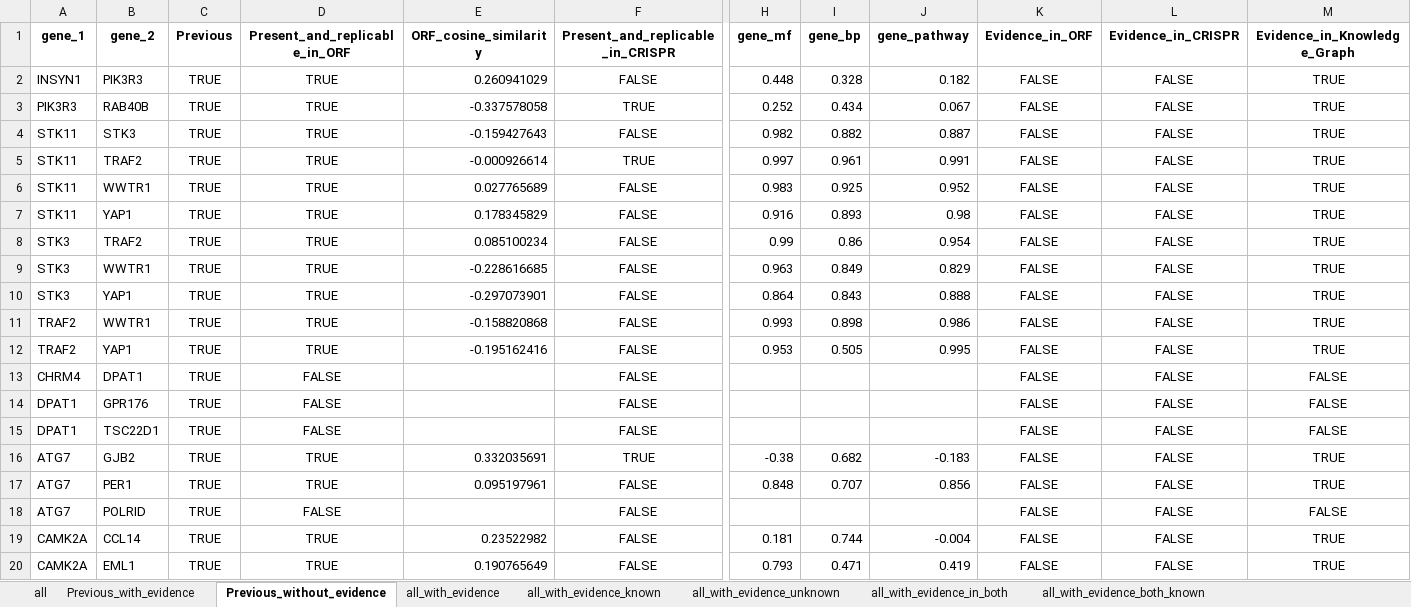
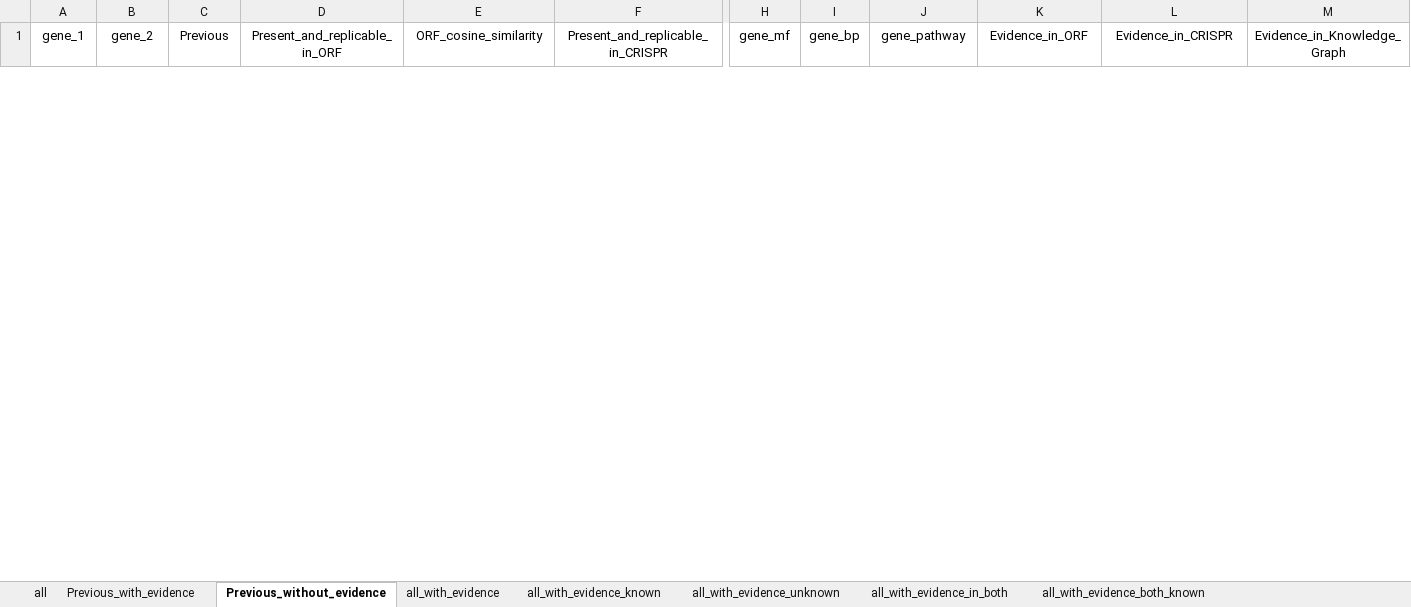
Before and after one commit to jump-cellpainting/2024_Chandrasekaran_Morphmap, an Excel workbook: 07.compute-cosine-similarities/output/connections.xlsx, sheet Previous_without_evidence, drawn as a sheet; only a part is shown, gaps mark what is left out; values as stored, in another font and other column widths than the file's, no borders; removed rows and columns are numbered as before the commit, all else as after; rows hold the shown columns only; the diff covers the shown part only; the diff names each change by its address in the sheet, - before the commit and + after, or states it on an @@ line.

```diff
--- a/07.compute-cosine-similarities/output/connections.xlsx (sheet Previous_without_evidence)
+++ b/07.compute-cosine-similarities/output/connections.xlsx (sheet Previous_without_evidence)
-A1:M1 bold: on
+A1:M1 bold: off
-row 2: INSYN1 | PIK3R3 | TRUE | TRUE | 0.260941029 | FALSE | 0.448 | 0.328 | 0.182 | FALSE | FALSE | TRUE
-row 3: PIK3R3 | RAB40B | TRUE | TRUE | -0.337578058 | TRUE | 0.252 | 0.434 | 0.067 | FALSE | FALSE | TRUE
-row 4: STK11 | STK3 | TRUE | TRUE | -0.159427643 | FALSE | 0.982 | 0.882 | 0.887 | FALSE | FALSE | TRUE
-row 5: STK11 | TRAF2 | TRUE | TRUE | -0.000926614 | TRUE | 0.997 | 0.961 | 0.991 | FALSE | FALSE | TRUE
-row 6: STK11 | WWTR1 | TRUE | TRUE | 0.027765689 | FALSE | 0.983 | 0.925 | 0.952 | FALSE | FALSE | TRUE
-row 7: STK11 | YAP1 | TRUE | TRUE | 0.178345829 | FALSE | 0.916 | 0.893 | 0.98 | FALSE | FALSE | TRUE
-row 8: STK3 | TRAF2 | TRUE | TRUE | 0.085100234 | FALSE | 0.99 | 0.86 | 0.954 | FALSE | FALSE | TRUE
-row 9: STK3 | WWTR1 | TRUE | TRUE | -0.228616685 | FALSE | 0.963 | 0.849 | 0.829 | FALSE | FALSE | TRUE
-row 10: STK3 | YAP1 | TRUE | TRUE | -0.297073901 | FALSE | 0.864 | 0.843 | 0.888 | FALSE | FALSE | TRUE
-row 11: TRAF2 | WWTR1 | TRUE | TRUE | -0.158820868 | FALSE | 0.993 | 0.898 | 0.986 | FALSE | FALSE | TRUE
-row 12: TRAF2 | YAP1 | TRUE | TRUE | -0.195162416 | FALSE | 0.953 | 0.505 | 0.995 | FALSE | FALSE | TRUE
-row 13: CHRM4 | DPAT1 | TRUE | FALSE |  | FALSE |  |  |  | FALSE | FALSE | FALSE
-row 14: DPAT1 | GPR176 | TRUE | FALSE |  | FALSE |  |  |  | FALSE | FALSE | FALSE
-row 15: DPAT1 | TSC22D1 | TRUE | FALSE |  | FALSE |  |  |  | FALSE | FALSE | FALSE
-row 16: ATG7 | GJB2 | TRUE | TRUE | 0.332035691 | TRUE | -0.38 | 0.682 | -0.183 | FALSE | FALSE | TRUE
-row 17: ATG7 | PER1 | TRUE | TRUE | 0.095197961 | FALSE | 0.848 | 0.707 | 0.856 | FALSE | FALSE | TRUE
-row 18: ATG7 | POLRID | TRUE | FALSE |  | FALSE |  |  |  | FALSE | FALSE | FALSE
-row 19: CAMK2A | CCL14 | TRUE | TRUE | 0.23522982 | FALSE | 0.181 | 0.744 | -0.004 | FALSE | FALSE | TRUE
-row 20: CAMK2A | EML1 | TRUE | TRUE | 0.190765649 | FALSE | 0.793 | 0.471 | 0.419 | FALSE | FALSE | TRUE
```
Also changed, not shown: 53 added rows, 34 removed rows and cell formats elsewhere in this sheet, sheet all, sheet all_with_evidence, sheet all_with_evidence_known, sheet all_with_evidence_unknown, sheet Previous_with_evidence, sheet all_with_evidence_both_known, 2 more sheets, 1 other file.
